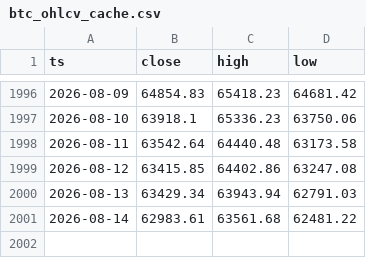
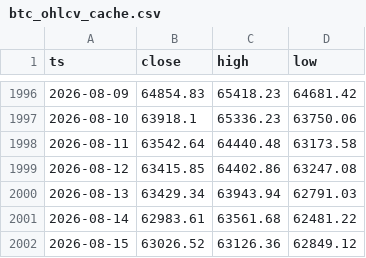
Before and after one commit to jwhinds74/btc-risk-bands, a CSV file: btc_ohlcv_cache.csv, drawn as a sheet; only a part is shown, gaps mark what is left out.

Commit message:
data: 2026-08-16

```diff
--- a/btc_ohlcv_cache.csv
+++ b/btc_ohlcv_cache.csv
@@ -2001 +2001,2 @@ ts,close,high,low
 2026-08-14,62983.61,63561.68,62481.22
+2026-08-15,63026.52,63126.36,62849.12
```
